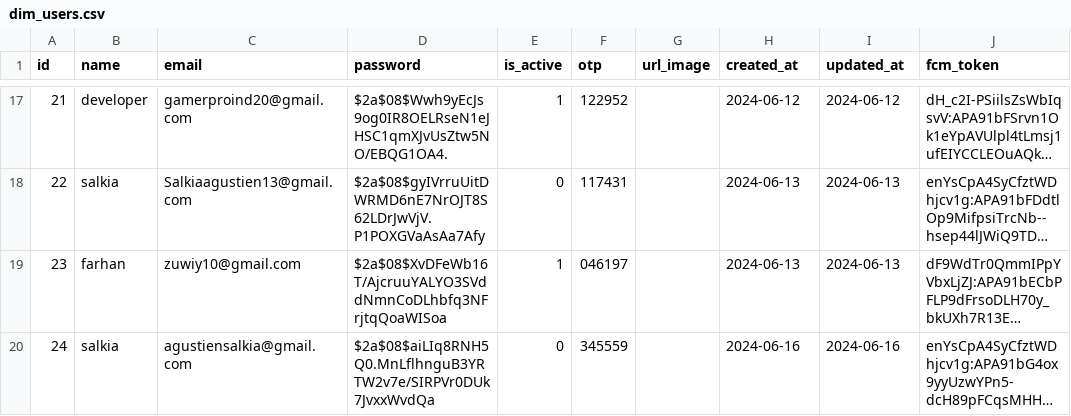
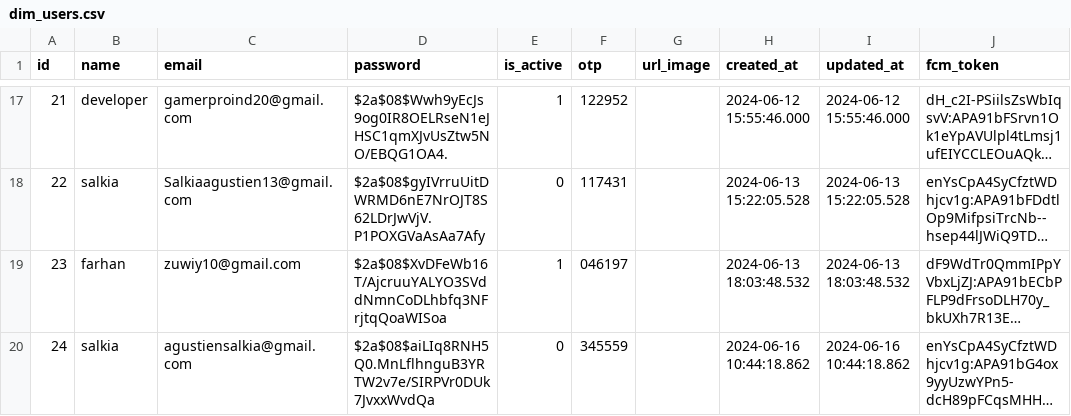
Before and after one commit to Plantopia-Alterra-Academy-Batch-6/de-capstone-km-alterra-batch-6, a CSV file: data_source_dimensional/dim_users.csv, drawn as a sheet; only a part is shown, gaps mark what is left out; long unchanged cells end in …; the diff covers the shown part only; the diff names each change by its address in the sheet, - before the commit and + after, or states it on an @@ line.

```diff
--- a/data_source_dimensional/dim_users.csv
+++ b/data_source_dimensional/dim_users.csv
-H17 (created_at): 2024-06-12
+H17 (created_at): 2024-06-12 15:55:46.000
-I17 (updated_at): 2024-06-12
+I17 (updated_at): 2024-06-12 15:55:46.000
-H18 (created_at): 2024-06-13
+H18 (created_at): 2024-06-13 15:22:05.528
-I18 (updated_at): 2024-06-13
+I18 (updated_at): 2024-06-13 15:22:05.528
-H19 (created_at): 2024-06-13
+H19 (created_at): 2024-06-13 18:03:48.532
-I19 (updated_at): 2024-06-13
+I19 (updated_at): 2024-06-13 18:03:48.532
-H20 (created_at): 2024-06-16
+H20 (created_at): 2024-06-16 10:44:18.862
-I20 (updated_at): 2024-06-16
+I20 (updated_at): 2024-06-16 10:44:18.862
```
Also changed, not shown: 4 added rows and 31 edited cells elsewhere in this file, data_source_csv/plant_images.csv, data_source_dimensional/dim_notifications.csv, 28 other files.
